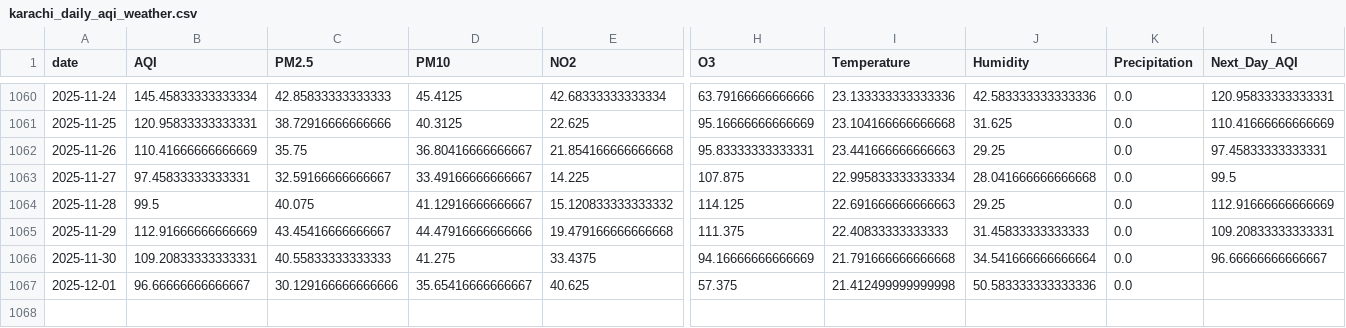
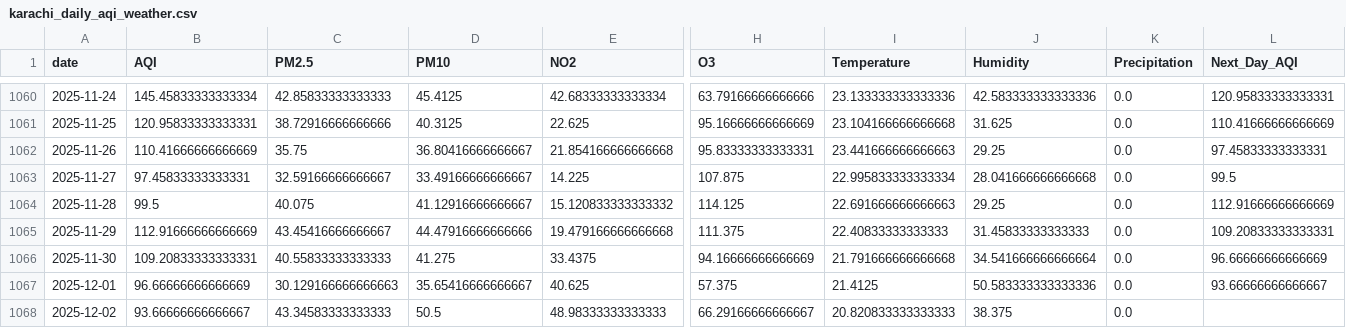
Before and after one commit to SheemaMasood381/Pearls-Karachi-AQI-Prediction-for-next-3-days-, a CSV file: data/karachi_daily_aqi_weather.csv, drawn as a sheet; only a part is shown, gaps mark what is left out; rows hold the shown columns only; the diff names each change by its address in the sheet, - before the commit and + after, or states it on an @@ line.

```diff
--- a/data/karachi_daily_aqi_weather.csv
+++ b/data/karachi_daily_aqi_weather.csv
-L1066 (Next_Day_AQI): 96.66666666666667
+L1066 (Next_Day_AQI): 96.66666666666669
-B1067 (AQI): 96.66666666666667
+B1067 (AQI): 96.66666666666669
-C1067 (PM2.5): 30.129166666666666
+C1067 (PM2.5): 30.129166666666663
-I1067 (Temperature): 21.412499999999998
+I1067 (Temperature): 21.4125
-L1067 (Next_Day_AQI): (empty)
+L1067 (Next_Day_AQI): 93.66666666666667
+row 1068: 2025-12-02 | 93.66666666666667 | 43.34583333333333 | 50.5 | 48.98333333333333 | 66.29166666666667 | 20.820833333333333 | 38.375 | 0.0
```
Also changed, not shown: lime_explanations/lime_explanation.csv, processed_data/daily_karachi_preprocessed.csv, 4 other files.
